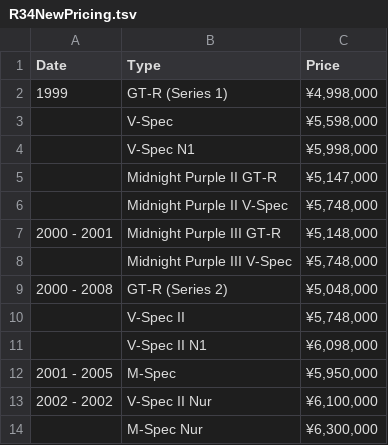
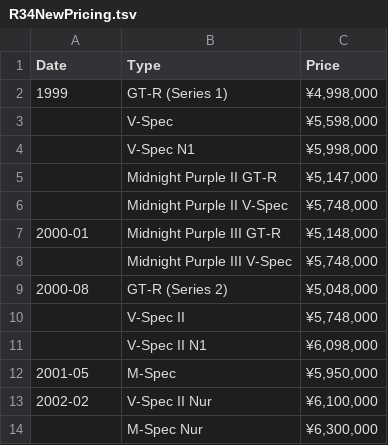
Before and after one commit to kimrypstra/GT-R_Database, a TSV file: GT-R Database/Data/New Pricing/R34NewPricing.tsv, drawn as a sheet.

```diff
--- a/GT-R Database/Data/New Pricing/R34NewPricing.tsv
+++ b/GT-R Database/Data/New Pricing/R34NewPricing.tsv
@@ -6,9 +6,9 @@ Date	Type 	Price
     	Midnight Purple II V-Spec	"¥5,748,000"
-2000 - 2001	Midnight Purple III GT-R	"¥5,148,000"
+2000-01	Midnight Purple III GT-R	"¥5,148,000"
      	Midnight Purple III V-Spec	"¥5,748,000"
-2000 - 2008	GT-R (Series 2)	"¥5,048,000"
+2000-08	GT-R (Series 2)	"¥5,048,000"
       	V-Spec II	"¥5,748,000"
        	V-Spec II N1	"¥6,098,000"
-2001 - 2005	M-Spec	"¥5,950,000"
-2002 - 2002	V-Spec II Nur	"¥6,100,000"
+2001-05	M-Spec	"¥5,950,000"
+2002-02	V-Spec II Nur	"¥6,100,000"
         	M-Spec Nur	"¥6,300,000"
```
Also changed, not shown: 30 other files.
